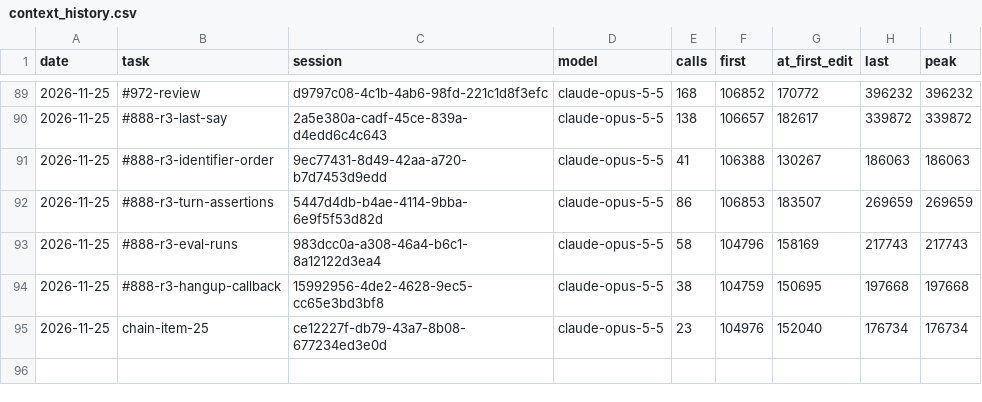
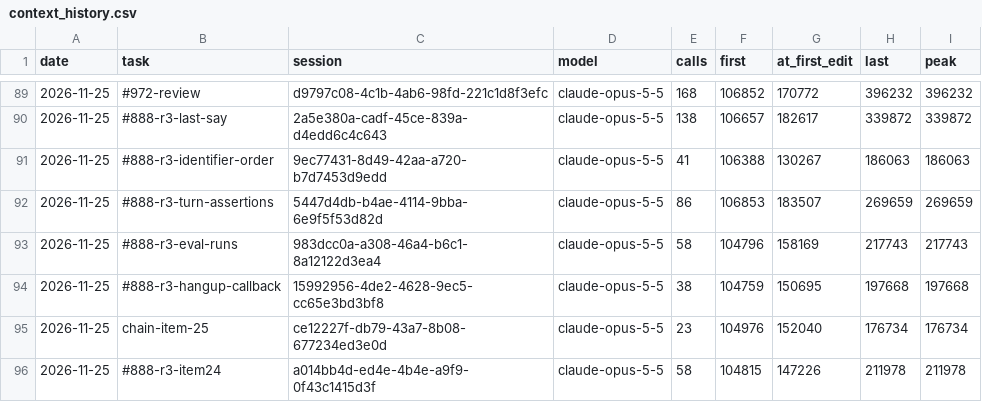
Before and after one commit to Maeximilion/Maex-Voice-Agent, a CSV file: docs/metrics/context_history.csv, drawn as a sheet; only a part is shown, gaps mark what is left out; the diff names each change by its address in the sheet, - before the commit and + after, or states it on an @@ line.

```diff
--- a/docs/metrics/context_history.csv
+++ b/docs/metrics/context_history.csv
+row 96: 2026-11-25 | #888-r3-item24 | a014bb4d-ed4e-4b4e-a9f9-0f43c1415d3f | claude-opus-5-5 | 58 | 104815 | 147226 | 211978 | 211978
```
Also changed, not shown: docs/metrics/routing_history.csv, 5 other files.
